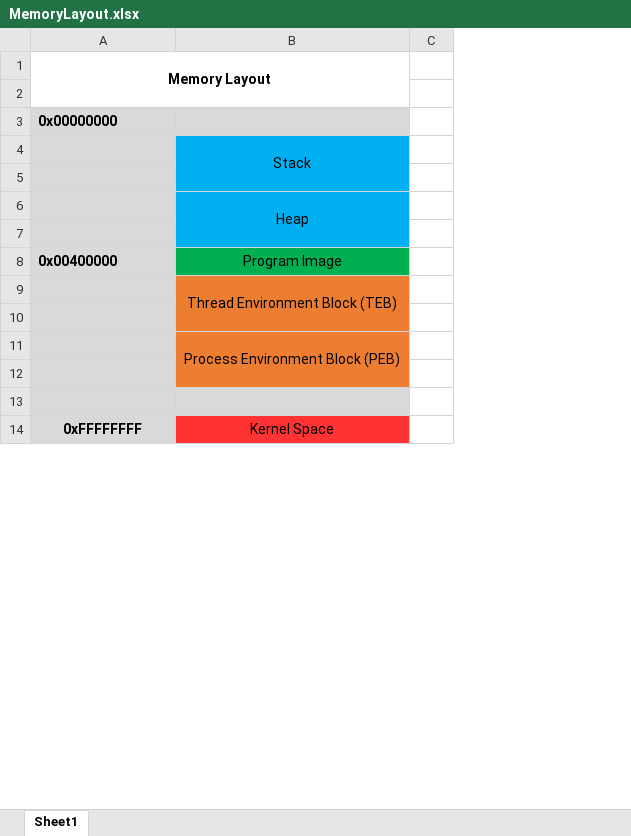
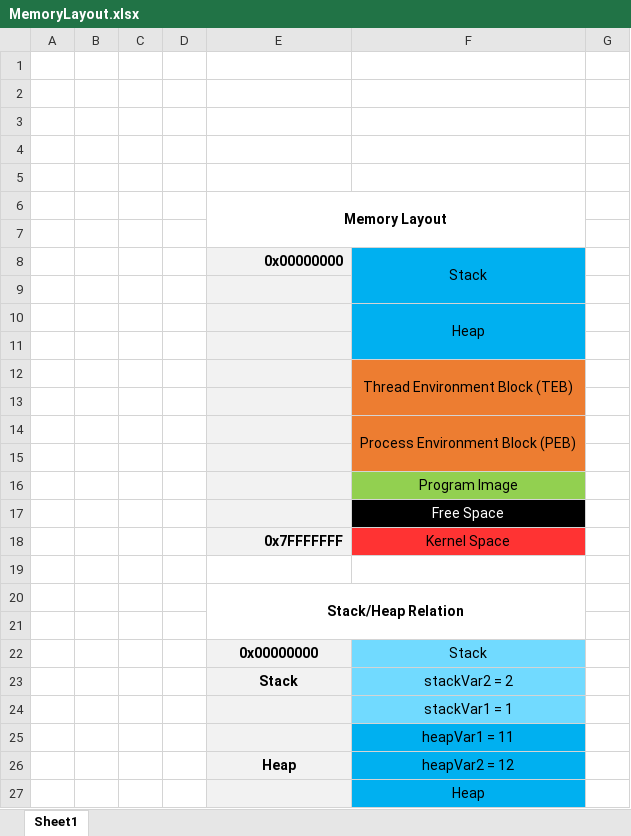
Before and after one commit to 0xZ0F/Z0FCourse_ReverseEngineering, an Excel workbook: Chapter 3 - Assembly/[ignore]/MemoryLayout.xlsx, sheet Sheet1, drawn as a sheet; only a part is shown; values as stored, in another font and other column widths than the file's, no borders; charts and pictures not drawn; removed rows and columns are numbered as before the commit, all else as after; the diff covers the shown part only; the diff names each change by its address in the sheet, - before the commit and + after, or states it on an @@ line.

```diff
--- a/Chapter 3 - Assembly/[ignore]/MemoryLayout.xlsx (sheet Sheet1)
+++ b/Chapter 3 - Assembly/[ignore]/MemoryLayout.xlsx (sheet Sheet1)
+column A, empty
+column B, empty
+column C, empty
+column D, empty
+row 1: (empty)
+row 2: (empty)
+row 3: (empty)
+row 4: (empty)
+row 5: (empty)
@@ E8 fill: #D9D9D9 → #F2F2F2, alignment: left → right @@
-F8: (empty)
+F8: Stack
-F8 fill: #D9D9D9
+F8 fill: #00B0F0
+F8:F9 merged
-row 4:  | Stack
-E9:E11 fill: #D9D9D9
+E9:E11 fill: #F2F2F2
-row 8: 0x00400000 | Program Image
-E12:E15 fill: #D9D9D9
+E12:E15 fill: #F2F2F2
+row 16:  |  |  |  |  | Program Image
+row 17:  |  |  |  |  | Free Space
+row 18:  |  |  |  | 0x7FFFFFFF | Kernel Space
-E19:F19 fill: #D9D9D9
+E19:F19 fill: none
+row 20:  |  |  |  | Stack/Heap Relation
-row 21: 0xFFFFFFFF | Kernel Space
+row 21: (empty)
-E21 fill: #D9D9D9
+E21 fill: none
-F21 fill: #FF3333
+F21 fill: none
+row 22:  |  |  |  | 0x00000000 | Stack
+row 23:  |  |  |  | Stack | stackVar2 = 2
+row 24:  |  |  |  |  | stackVar1 = 1
+row 25:  |  |  |  |  | heapVar1 = 11
+row 26:  |  |  |  | Heap | heapVar2 = 12
+row 27:  |  |  |  |  | Heap
```
Also changed, not shown: 1 added row and cell formats elsewhere in this sheet, charts or pictures, Chapter 3 - Assembly/[ignore]/InMemory.xlsx, 5 other files.
